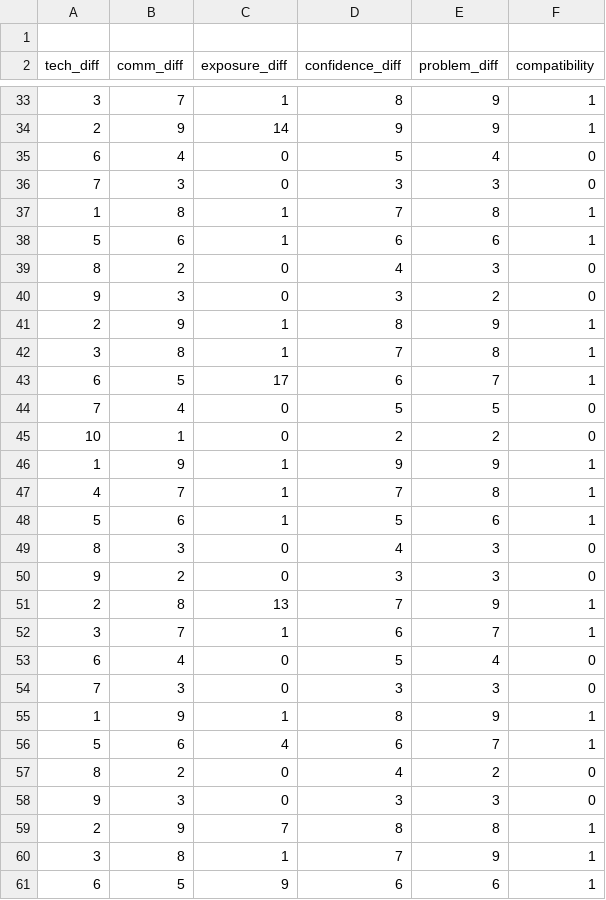
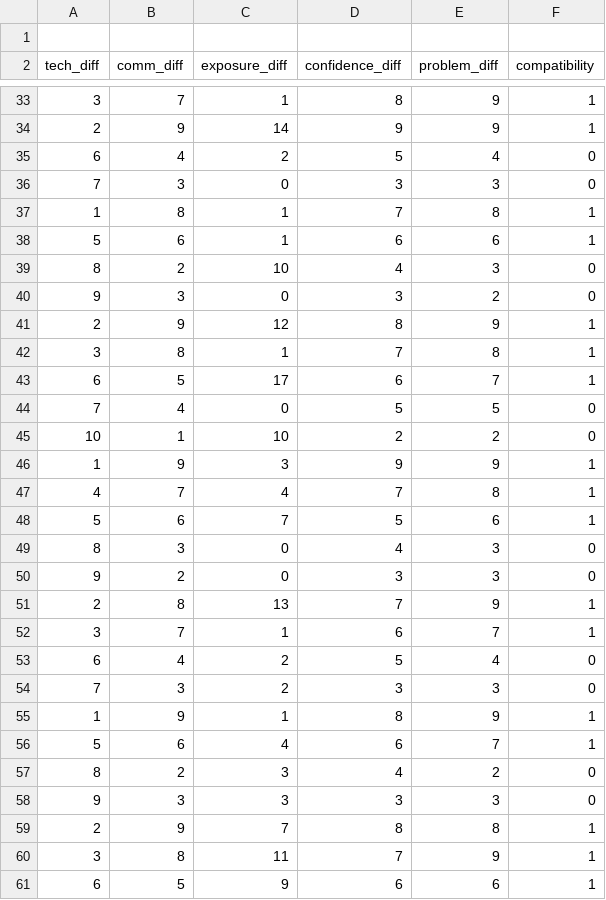
Before and after one commit to Revathi286/ai-ml-learning-journey, a CSV file: day13/dataset.csv, drawn as a sheet; only a part is shown, gaps mark what is left out; the diff covers the shown part only.

```diff
--- a/day13/dataset.csv
+++ b/day13/dataset.csv
@@ -34,3 +34,3 @@ tech_diff,comm_diff,exposure_diff,confidence_diff,problem_diff,compatibility
 2,9,14,9,9,1
-6,4,0,5,4,0
+6,4,2,5,4,0
 7,3,0,3,3,0
@@ -38,5 +38,5 @@ tech_diff,comm_diff,exposure_diff,confidence_diff,problem_diff,compatibility
 5,6,1,6,6,1
-8,2,0,4,3,0
+8,2,10,4,3,0
 9,3,0,3,2,0
-2,9,1,8,9,1
+2,9,12,8,9,1
 3,8,1,7,8,1
@@ -44,6 +44,6 @@ tech_diff,comm_diff,exposure_diff,confidence_diff,problem_diff,compatibility
 7,4,0,5,5,0
-10,1,0,2,2,0
-1,9,1,9,9,1
-4,7,1,7,8,1
-5,6,1,5,6,1
+10,1,10,2,2,0
+1,9,3,9,9,1
+4,7,4,7,8,1
+5,6,7,5,6,1
 8,3,0,4,3,0
@@ -52,10 +52,10 @@ tech_diff,comm_diff,exposure_diff,confidence_diff,problem_diff,compatibility
 3,7,1,6,7,1
-6,4,0,5,4,0
-7,3,0,3,3,0
+6,4,2,5,4,0
+7,3,2,3,3,0
 1,9,1,8,9,1
 5,6,4,6,7,1
-8,2,0,4,2,0
-9,3,0,3,3,0
+8,2,3,4,2,0
+9,3,3,3,3,0
 2,9,7,8,8,1
-3,8,1,7,9,1
+3,8,11,7,9,1
 6,5,9,6,6,1
```
Also changed, not shown: 3 edited cells elsewhere in this file, 3 other files.
